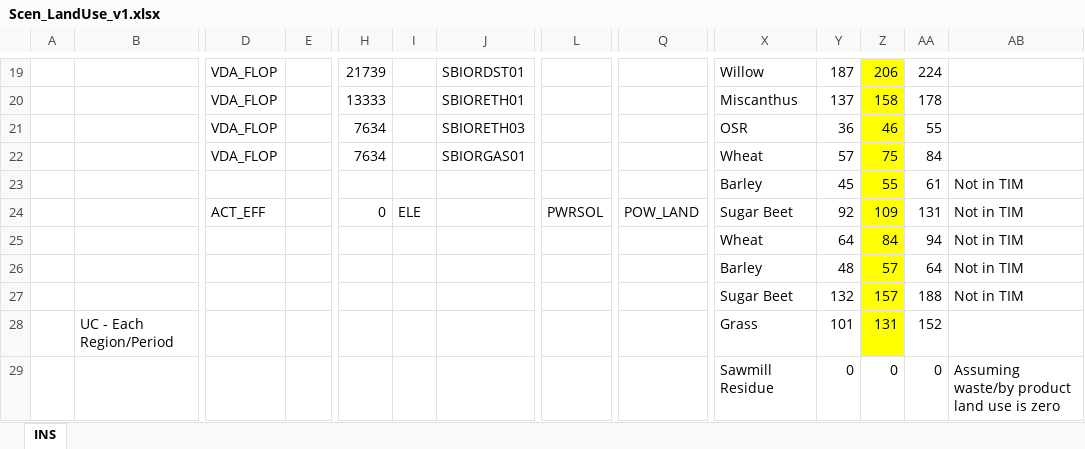
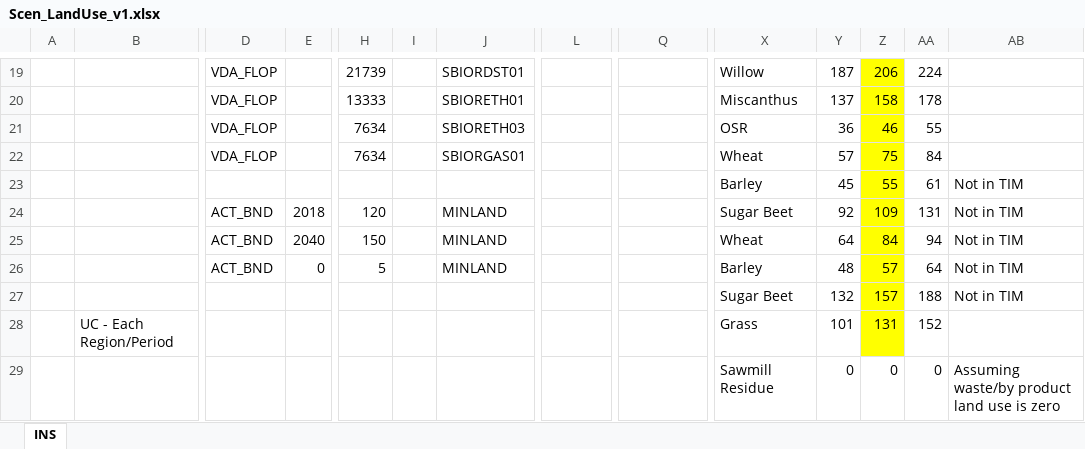
Before and after one commit to MaREI-EPMG/times-ireland-model, an Excel workbook: SuppXLS/Scen_LandUse_v1.xlsx, sheet INS, drawn as a sheet; only a part is shown, gaps mark what is left out; values as stored, in another font and other column widths than the file's, no borders; removed rows and columns are numbered as before the commit, all else as after; rows hold the shown columns only; the diff names each change by its address in the sheet, - before the commit and + after, or states it on an @@ line.

Commit message:
Land use corrected with MINLAND

```diff
--- a/SuppXLS/Scen_LandUse_v1.xlsx (sheet INS)
+++ b/SuppXLS/Scen_LandUse_v1.xlsx (sheet INS)
-row 24:  |  | ACT_EFF |  | 0 | ELE |  | PWRSOL | POW_LAND | Sugar Beet | 92 | 109 | 131 | Not in TIM
+row 24:  |  | ACT_BND | 2018 | 120 |  | MINLAND |  |  | Sugar Beet | 92 | 109 | 131 | Not in TIM
-D25:D26: (empty)
+D25:D26: ACT_BND
-E25: (empty)
+E25: 2040
-H25: (empty)
+H25: 150
-J25:J26: (empty)
+J25:J26: MINLAND
-E26: (empty)
+E26: 0
-H26: (empty)
+H26: 5
```
Also changed, not shown: VT_IE_SUP.xlsx.
